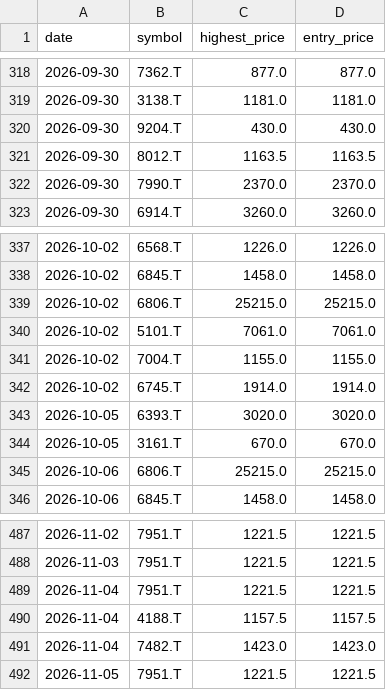
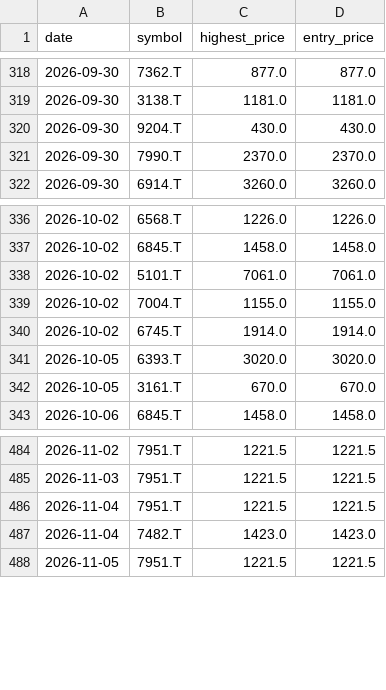
Before and after one commit to Stock-tsuboi/stock-screener, a CSV file: recommendation_history.csv, drawn as a sheet; only a part is shown, gaps mark what is left out.

```diff
--- a/recommendation_history.csv
+++ b/recommendation_history.csv
@@ -320,3 +320,2 @@ date,symbol,highest_price,entry_price
 2026-09-30,9204.T,430.0,430.0
-2026-09-30,8012.T,1163.5,1163.5
 2026-09-30,7990.T,2370.0,2370.0
@@ -338,3 +337,2 @@ date,symbol,highest_price,entry_price
 2026-10-02,6845.T,1458.0,1458.0
-2026-10-02,6806.T,25215.0,25215.0
 2026-10-02,5101.T,7061.0,7061.0
@@ -344,3 +342,2 @@ date,symbol,highest_price,entry_price
 2026-10-05,3161.T,670.0,670.0
-2026-10-06,6806.T,25215.0,25215.0
 2026-10-06,6845.T,1458.0,1458.0
@@ -489,3 +486,2 @@ date,symbol,highest_price,entry_price
 2026-11-04,7951.T,1221.5,1221.5
-2026-11-04,4188.T,1157.5,1157.5
 2026-11-04,7482.T,1423.0,1423.0
```
